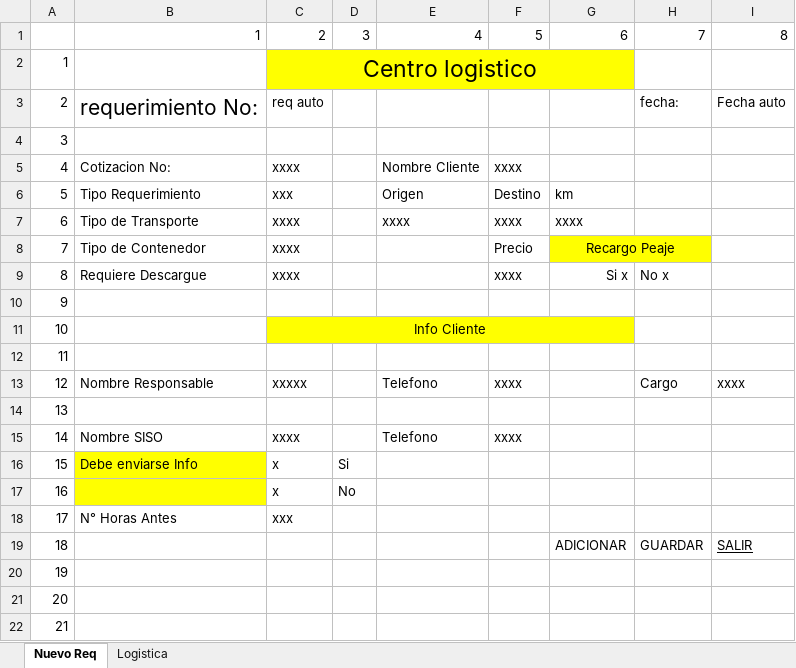
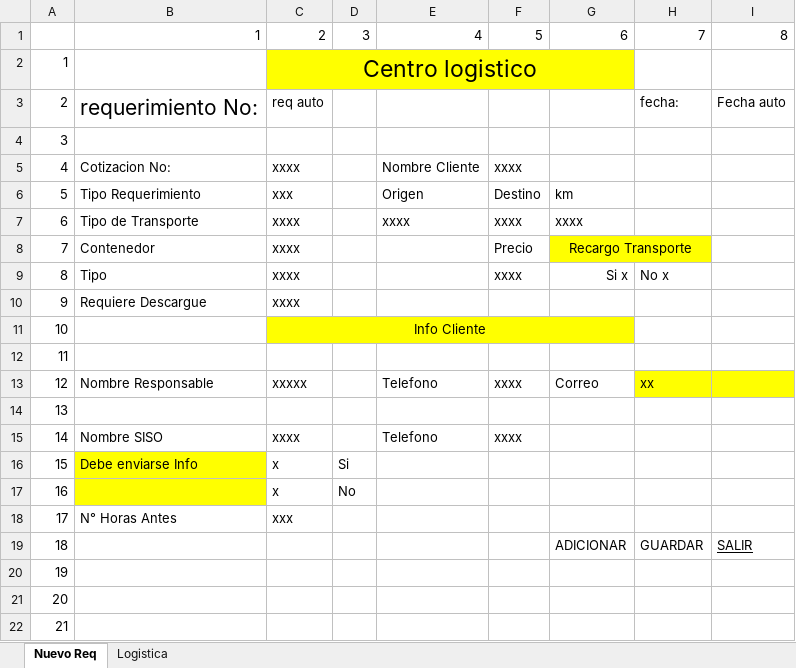
Before and after one commit to CesarTabares/ContAntioquia-Logistica, an Excel workbook: Esquemas_cont.xlsx, sheet Nuevo Req, drawn as a sheet; values as stored, in another font and other column widths than the file's, no borders; the diff names each change by its address in the sheet, - before the commit and + after, or states it on an @@ line.

```diff
--- a/Esquemas_cont.xlsx (sheet Nuevo Req)
+++ b/Esquemas_cont.xlsx (sheet Nuevo Req)
-B8: Tipo de Contenedor
+B8: Contenedor
-G8: Recargo Peaje
+G8: Recargo Transporte
-B9: Requiere Descargue
+B9: Tipo
-B10: (empty)
+B10: Requiere Descargue
-C10: (empty)
+C10: xxxx
-G13: (empty)
+G13: Correo
-H13: Cargo
+H13: xx
-H13:I13 fill: none
+H13:I13 fill: #FFFF00
-I13: xxxx
+I13: (empty)
```
Also changed, not shown: sheet Logistica, Config.xlsx, db_req.xlsx, 10 other files.
